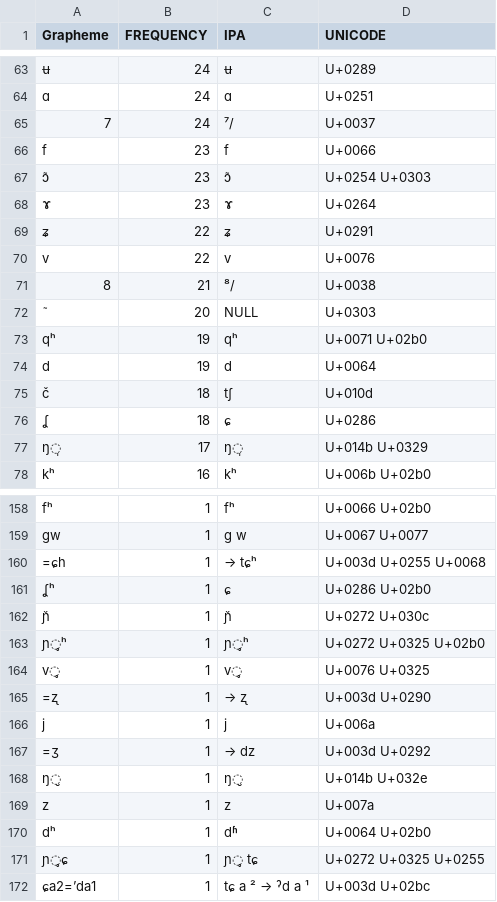
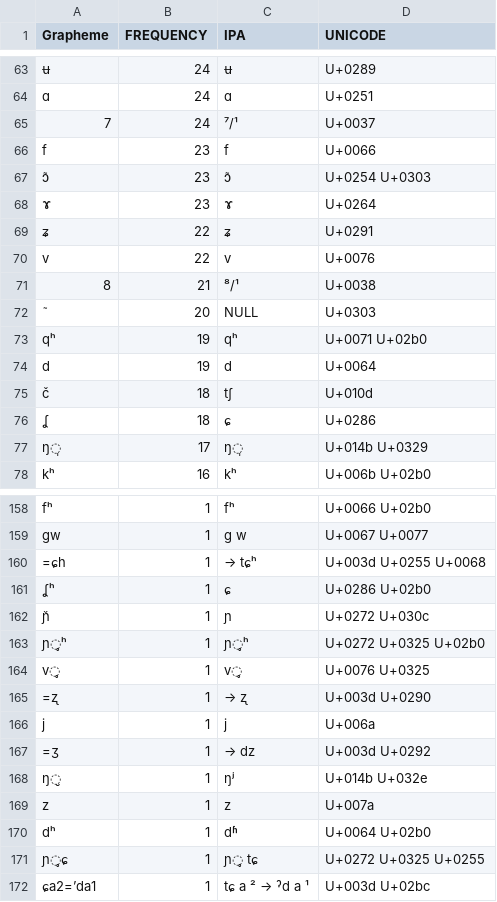
Before and after one commit to lexibank/starostinhmongmien, a TSV file: etc/orthography.tsv, drawn as a sheet; only a part is shown, gaps mark what is left out; the diff covers the shown part only; the diff names each change by its address in the sheet, - before the commit and + after, or states it on an @@ line.

```diff
--- a/etc/orthography.tsv
+++ b/etc/orthography.tsv
-C65 (IPA): ⁷/
+C65 (IPA): ⁷/¹
-C71 (IPA): ⁸/
+C71 (IPA): ⁸/¹
-C162 (IPA): ɲ̌
+C162 (IPA): ɲ
-C168 (IPA): ŋ̮
+C168 (IPA): ŋʲ
```
Also changed, not shown: 4 added rows and 6 edited cells elsewhere in this file, cldf/cognates.csv, cldf/forms.csv, 8 other files.
